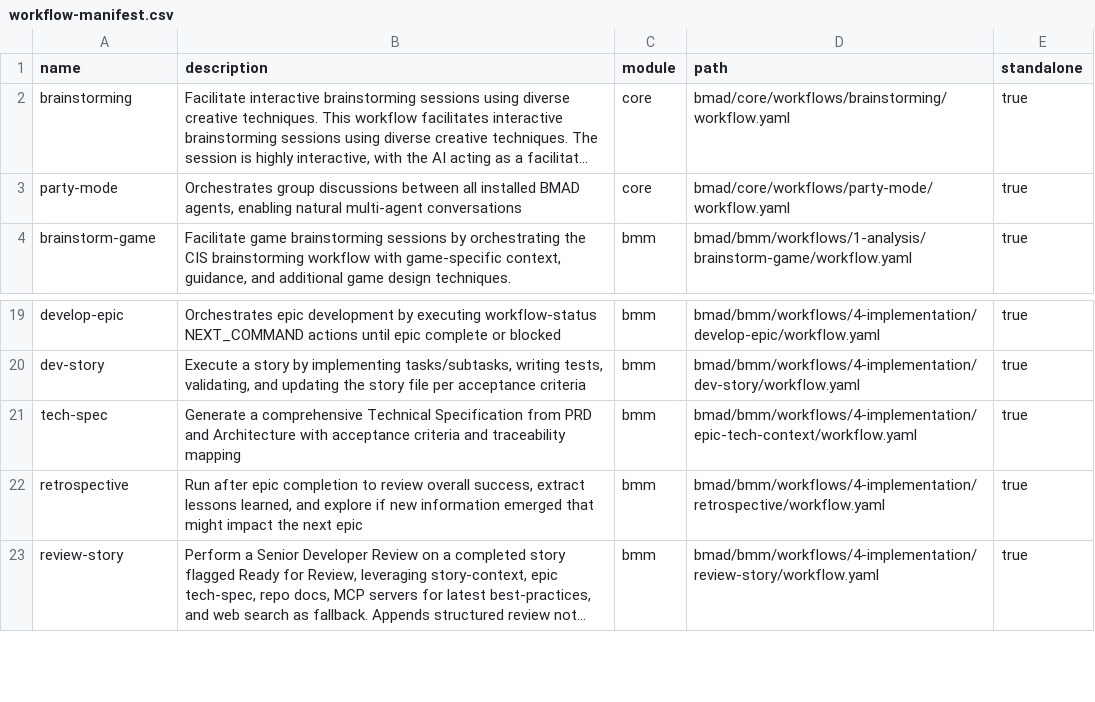
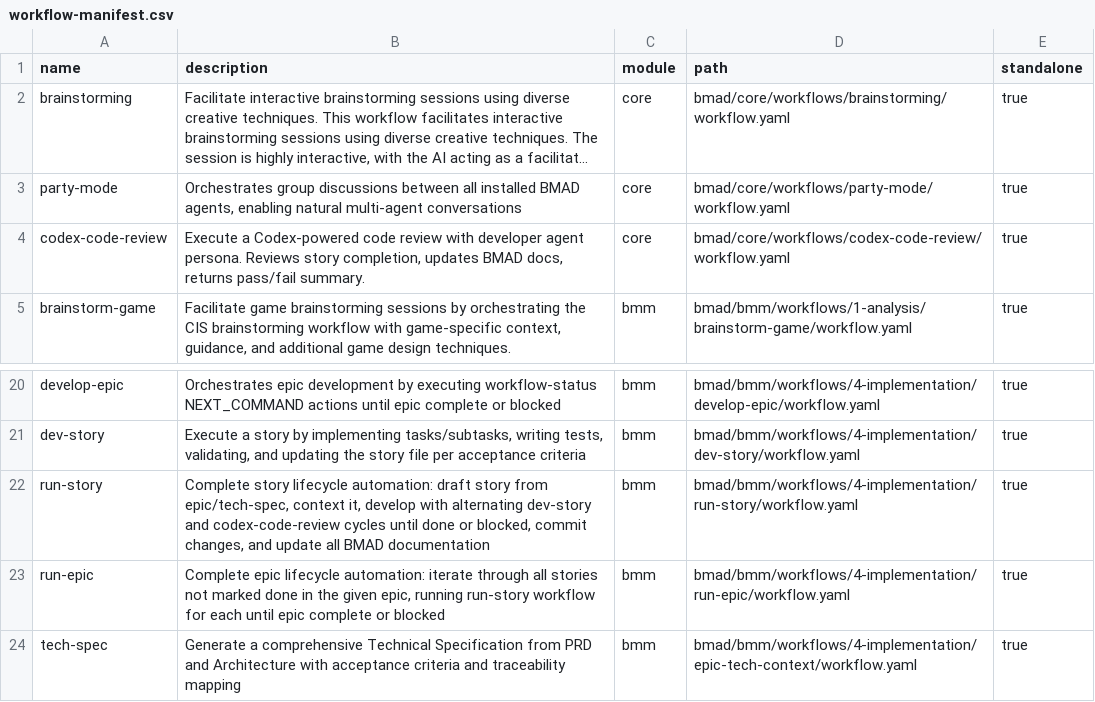
Before and after one commit to thorinside/nt_helper, a CSV file: bmad/_cfg/workflow-manifest.csv, drawn as a sheet; only a part is shown, gaps mark what is left out; the shorter side is filled out with more unchanged rows; long unchanged cells end in …; the diff names each change by its address in the sheet, - before the commit and + after, or states it on an @@ line.

```diff
--- a/bmad/_cfg/workflow-manifest.csv
+++ b/bmad/_cfg/workflow-manifest.csv
+row 4: codex-code-review | Execute a Codex-powered code review with developer agent persona. Reviews story completion, updates BMAD docs, returns pass/fail summary. | core | bmad/core/workflows/codex-code-review/workflow.yaml | true
+row 22: run-story | Complete story lifecycle automation: draft story from epic/tech-spec, context it, develop with alternating dev-story and codex-code-review cycles until done or blocked, commit changes, and update all BMAD documentation | bmm | bmad/bmm/workflows/4-implementation/run-story/workflow.yaml | true
+row 23: run-epic | Complete epic lifecycle automation: iterate through all stories not marked done in the given epic, running run-story workflow for each until epic complete or blocked | bmm | bmad/bmm/workflows/4-implementation/run-epic/workflow.yaml | true
```
Also changed, not shown: 39 other files.
